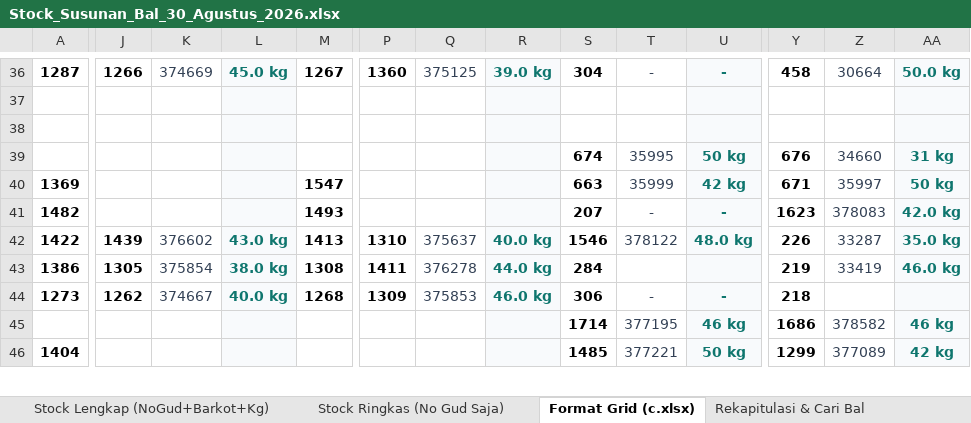
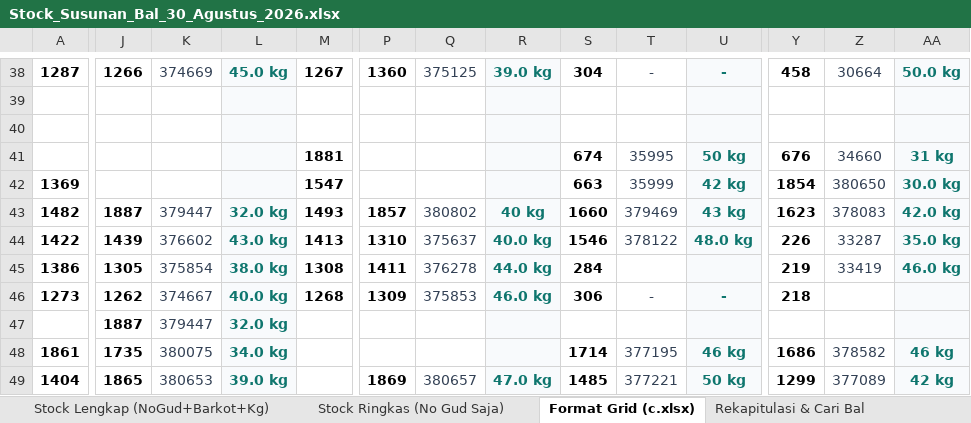
Before and after one commit to grndnstnmlk/stock-gudang-susunan, an Excel workbook: Stock_Susunan_Bal_30_Agustus_2026.xlsx, sheet Format Grid (c.xlsx), drawn as a sheet; only a part is shown, gaps mark what is left out; values as stored, in another font and other column widths than the file's, no borders; removed rows and columns are numbered as before the commit, all else as after; rows hold the shown columns only; the diff covers the shown part only; the diff names each change by its address in the sheet, - before the commit and + after, or states it on an @@ line.

```diff
--- a/Stock_Susunan_Bal_30_Agustus_2026.xlsx (sheet Format Grid (c.xlsx))
+++ b/Stock_Susunan_Bal_30_Agustus_2026.xlsx (sheet Format Grid (c.xlsx))
-M41: (empty)
+M41: 1881
-Y42: 671
+Y42: 1854
-Z42: 35997
+Z42: 380650
-AA42: 50 kg
+AA42: 30.0 kg
-J43: (empty)
+J43: 1887
-K43: (empty)
+K43: 379447
-L43: (empty)
+L43: 32.0 kg
-P43: (empty)
+P43: 1857
-Q43: (empty)
+Q43: 380802
-R43: (empty)
+R43: 40 kg
-S43: 207
+S43: 1660
-T43: -
+T43: 379469
-U43: -
+U43: 43 kg
-row 45:  |  |  |  |  |  |  |  | 1714 | 377195 | 46 kg | 1686 | 378582 | 46 kg
+row 47:  | 1887 | 379447 | 32.0 kg
+row 48: 1861 | 1735 | 380075 | 34.0 kg |  |  |  |  | 1714 | 377195 | 46 kg | 1686 | 378582 | 46 kg
-J49: (empty)
+J49: 1865
-K49: (empty)
+K49: 380653
-L49: (empty)
+L49: 39.0 kg
-P49: (empty)
+P49: 1869
-Q49: (empty)
+Q49: 380657
-R49: (empty)
+R49: 47.0 kg
```
Also changed, not shown: 3 added rows and 171 edited cells elsewhere in this sheet, sheet Rekapitulasi & Cari Bal, sheet Stock Lengkap (NoGud+Barkot+Kg), sheet Stock Ringkas (No Gud Saja), Dokumen_Rekap_NoGud_Barkot_Kg.xlsx, c.xlsx, 5 other files.
